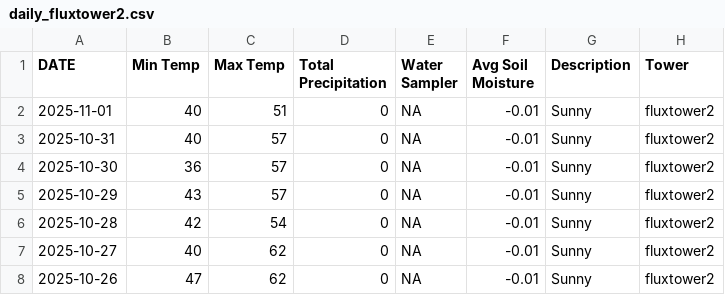
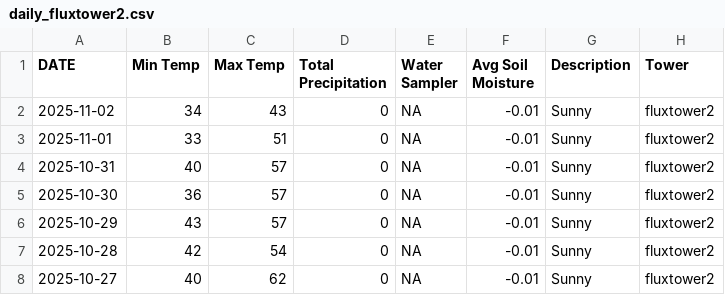
Before and after one commit to kesondrakey/kesondrakey.github.io, a CSV file: files/daily_fluxtower2.csv, drawn as a sheet; only a part is shown; the shorter side is filled out with more unchanged rows.

```diff
--- a/files/daily_fluxtower2.csv
+++ b/files/daily_fluxtower2.csv
@@ -1,3 +1,4 @@
 DATE,Min Temp,Max Temp,Total Precipitation,Water Sampler,Avg Soil Moisture,Description,Tower
-2025-11-01,40,51,0,NA,-0.01,Sunny,fluxtower2
+2025-11-02,34,43,0,NA,-0.01,Sunny,fluxtower2
+2025-11-01,33,51,0,NA,-0.01,Sunny,fluxtower2
 2025-10-31,40,57,0,NA,-0.01,Sunny,fluxtower2
```
Also changed, not shown: files/daily_fluxtower1.csv, files/daily_fluxtower3.csv, 21 other files.
